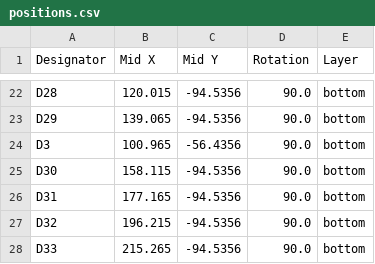
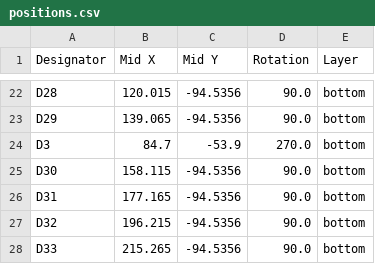
Before and after one commit to ryoo14/keyboards, a CSV file: keyboard_data/assemble/production/positions.csv, drawn as a sheet; only a part is shown, gaps mark what is left out.

```diff
--- a/keyboard_data/assemble/production/positions.csv
+++ b/keyboard_data/assemble/production/positions.csv
@@ -23,3 +23,3 @@ D28,120.015,-94.5356,90.0,bottom
 D29,139.065,-94.5356,90.0,bottom
-D3,100.965,-56.4356,90.0,bottom
+D3,84.7,-53.9,270.0,bottom
 D30,158.115,-94.5356,90.0,bottom
```
Also changed, not shown: keyboard_data/assemble/production/designators.csv, 4 other files.
